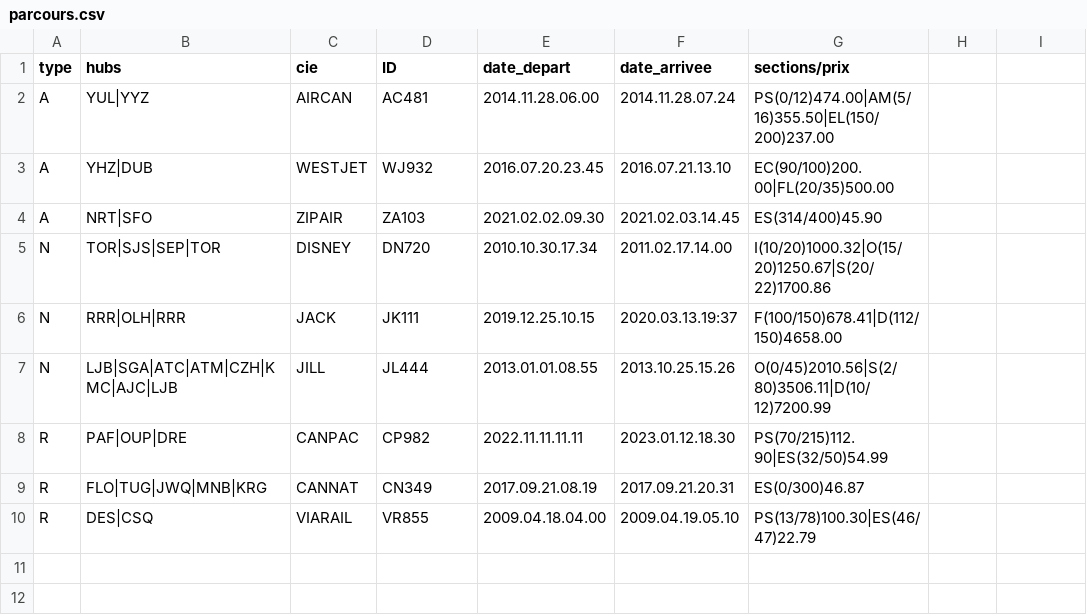
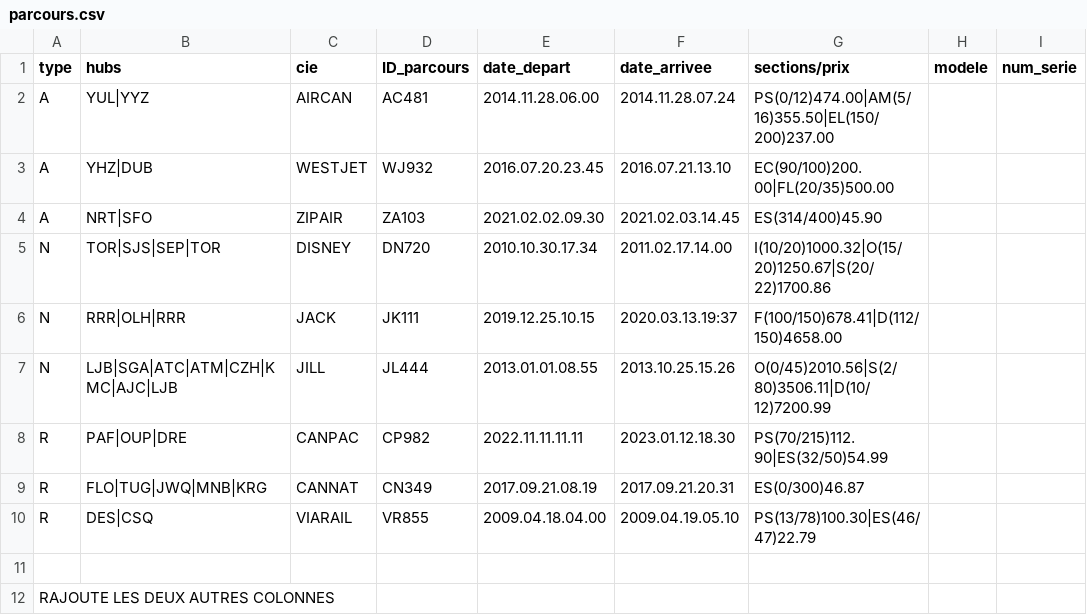
Before and after one commit to Kraft-Cheese/IFT3911, a CSV file: TP3/data/parcours.csv, drawn as a sheet.

Commit message:
Update parcours.csv

```diff
--- a/TP3/data/parcours.csv
+++ b/TP3/data/parcours.csv
@@ -1,2 +1,2 @@
-type,hubs,cie,ID,date_depart,date_arrivee,sections/prix
+type,hubs,cie,ID_parcours,date_depart,date_arrivee,sections/prix,modele,num_serie
 A,YUL|YYZ,AIRCAN,AC481,2014.11.28.06.00,2014.11.28.07.24,PS(0/12)474.00|AM(5/16)355.50|EL(150/200)237.00
@@ -10 +10,3 @@ R,FLO|TUG|JWQ|MNB|KRG,CANNAT,CN349,2017.09.21.08.19,2017.09.21.20.31,ES(0/300)46
 R,DES|CSQ,VIARAIL,VR855,2009.04.18.04.00,2009.04.19.05.10,PS(13/78)100.30|ES(46/47)22.79
+
+RAJOUTE LES DEUX AUTRES COLONNES
```
